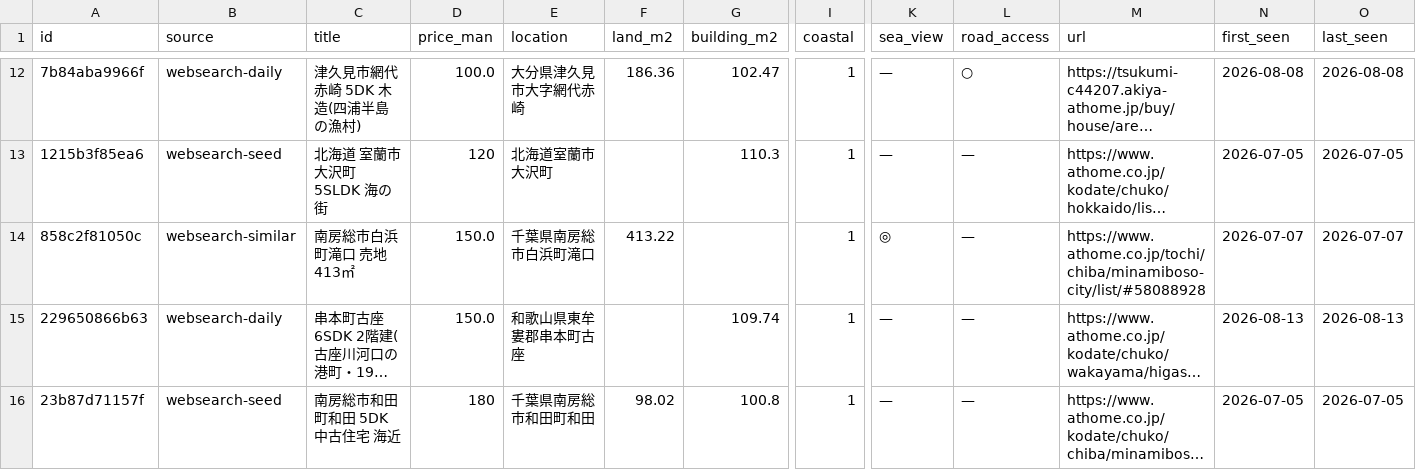
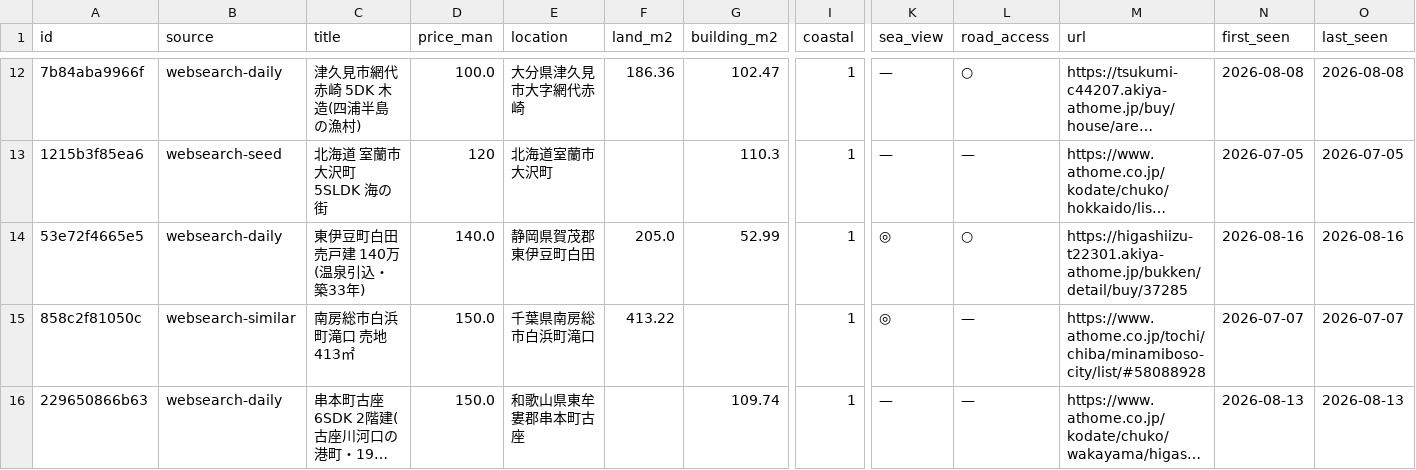
Before and after one commit to takasesomatenen/MOVING, a CSV file: data/listings_master.csv, drawn as a sheet; only a part is shown, gaps mark what is left out; the shorter side is filled out with more unchanged rows; long unchanged cells end in …; rows hold the shown columns only; the diff names each change by its address in the sheet, - before the commit and + after, or states it on an @@ line.

```diff
--- a/data/listings_master.csv
+++ b/data/listings_master.csv
+row 14: 53e72f4665e5 | websearch-daily | 東伊豆町白田 売戸建 140万(温泉引込・築33年) | 140.0 | 静岡県賀茂郡東伊豆町白田 | 205.0 | 52.99 | 1 | ◎ | ○ | https://higashiizu-t22301.akiya-athome.jp/bukken/detail/buy/37285 | 2026-08-16 | 2026-08-16
```
Also changed, not shown: 5 other files.
